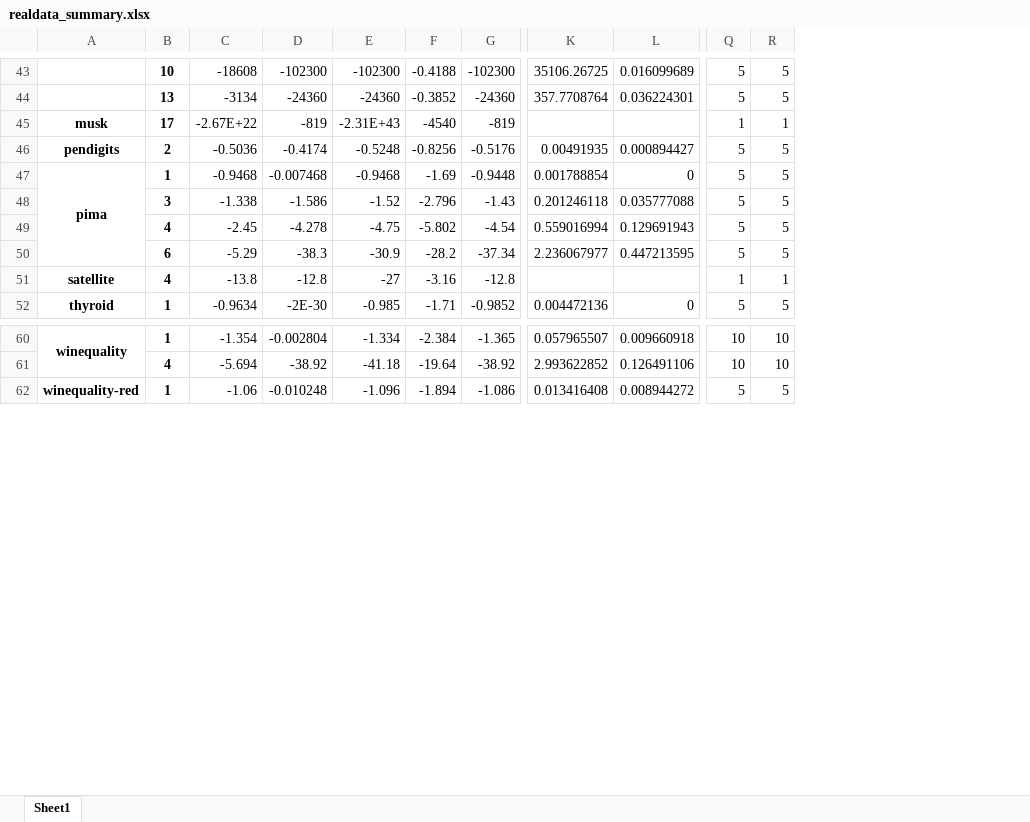
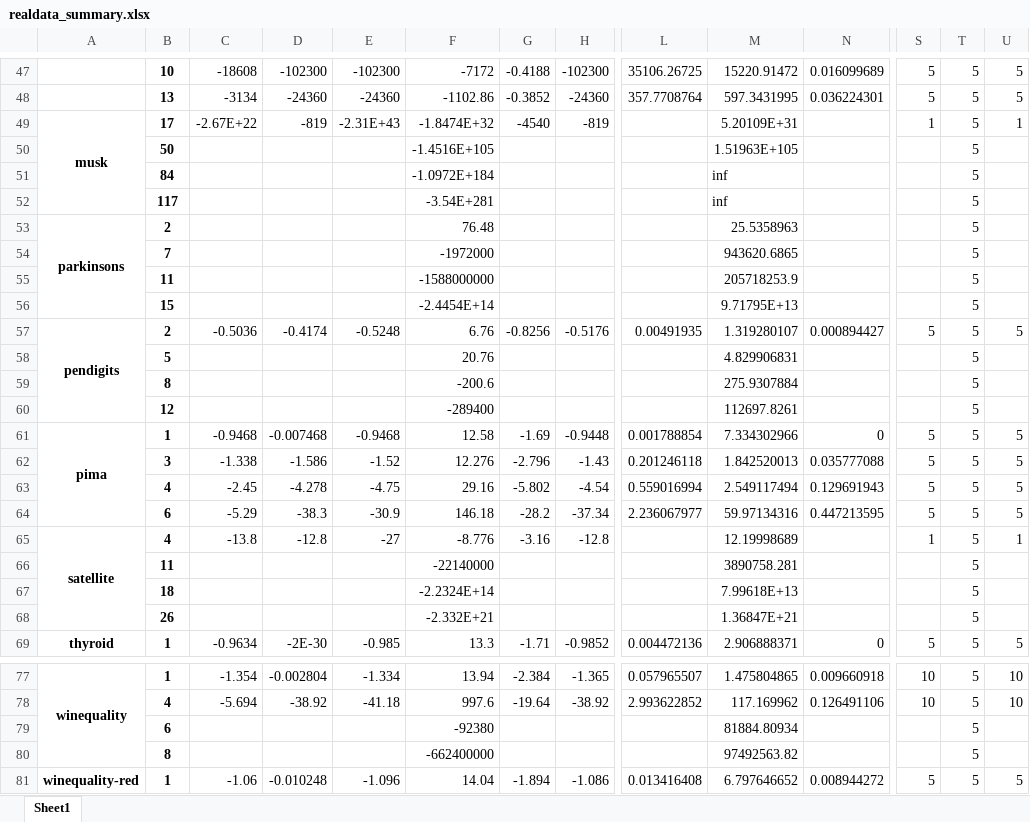
Before and after one commit to Karlmyh/NNDAD, an Excel workbook: sorted_result/realdata_summary.xlsx, sheet Sheet1, drawn as a sheet; only a part is shown, gaps mark what is left out; values as stored, in another font and other column widths than the file's, no borders; addresses are those after the commit; rows hold the shown columns only; the diff covers the shown part only; the diff names each change by its address in the sheet, - before the commit and + after, or states it on an @@ line.

```diff
--- a/sorted_result/realdata_summary.xlsx (sheet Sheet1)
+++ b/sorted_result/realdata_summary.xlsx (sheet Sheet1)
+column F, rows 47-49: -7172 | -1102.86 | -1.8474E+32; row 57: 6.76; rows 61-65: 12.58 | 12.276 | 29.16 | 146.18 | -8.776; row 69: 13.3; rows 77-78: 13.94 | 997.6; row 81: 14.04
+column M, rows 47-49: 15220.91472 | 597.3431995 | 5.20109E+31; row 57: 1.319280107; rows 61-65: 7.334302966 | 1.842520013 | 2.549117494 | 59.97134316 | 12.19998689; row 69: 2.906888371; rows 77-78: 1.475804865 | 117.169962; row 81: 6.797646652
+column T, rows 47-49: all 5; row 57: 5; rows 61-65: all 5; row 69: 5; rows 77-78: 5 | 5; row 81: 5
+A49:A52 merged
+row 50:  | 50 |  |  |  | -1.4516E+105 |  |  |  | 1.51963E+105 |  |  | 5
+row 51:  | 84 |  |  |  | -1.0972E+184 |  |  |  | inf |  |  | 5
+row 52:  | 117 |  |  |  | -3.54E+281 |  |  |  | inf |  |  | 5
+row 53: parkinsons | 2 |  |  |  | 76.48 |  |  |  | 25.5358963 |  |  | 5
+row 54:  | 7 |  |  |  | -1972000 |  |  |  | 943620.6865 |  |  | 5
+row 55:  | 11 |  |  |  | -1588000000 |  |  |  | 205718253.9 |  |  | 5
+row 56:  | 15 |  |  |  | -2.4454E+14 |  |  |  | 9.71795E+13 |  |  | 5
+A57:A60 merged
+row 58:  | 5 |  |  |  | 20.76 |  |  |  | 4.829906831 |  |  | 5
+row 59:  | 8 |  |  |  | -200.6 |  |  |  | 275.9307884 |  |  | 5
+row 60:  | 12 |  |  |  | -289400 |  |  |  | 112697.8261 |  |  | 5
+A65:A68 merged
+row 66:  | 11 |  |  |  | -22140000 |  |  |  | 3890758.281 |  |  | 5
+row 67:  | 18 |  |  |  | -2.2324E+14 |  |  |  | 7.99618E+13 |  |  | 5
+row 68:  | 26 |  |  |  | -2.332E+21 |  |  |  | 1.36847E+21 |  |  | 5
+row 79:  | 6 |  |  |  | -92380 |  |  |  | 81884.80934 |  |  | 5
+row 80:  | 8 |  |  |  | -662400000 |  |  |  | 97492563.82 |  |  | 5
```
Also changed, not shown: 4 added rows elsewhere in this sheet, sorted_result/anomaly_summary.xlsx, sorted_result/real_data_time.xlsx, 4 other files.
